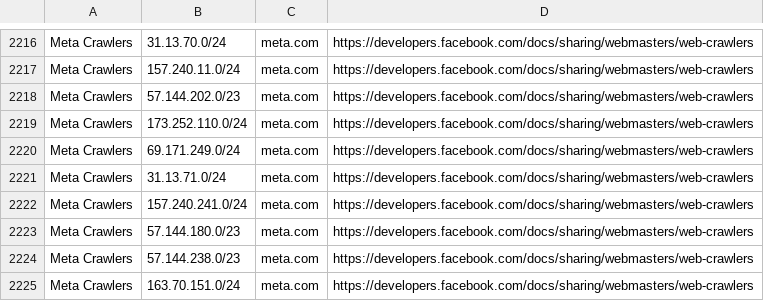
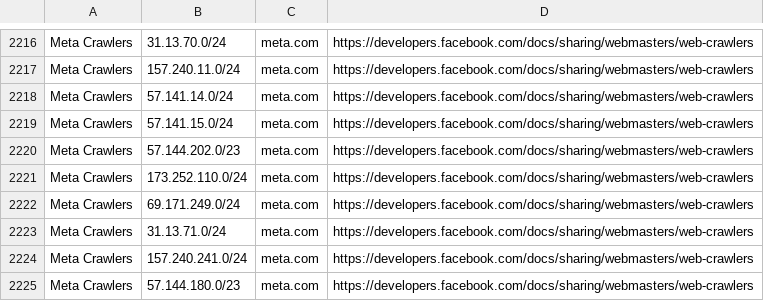
Before and after one commit to hexydec/ip-ranges, a CSV file: output/crawlers-ipv4.csv, drawn as a sheet; only a part is shown, gaps mark what is left out; the shorter side is filled out with more unchanged rows; the diff names each change by its address in the sheet, - before the commit and + after, or states it on an @@ line.

```diff
--- a/output/crawlers-ipv4.csv
+++ b/output/crawlers-ipv4.csv
+row 2218: Meta Crawlers | 57.141.14.0/24 | meta.com | https://developers.facebook.com/docs/sharing/webmasters/web-crawlers
+row 2219: Meta Crawlers | 57.141.15.0/24 | meta.com | https://developers.facebook.com/docs/sharing/webmasters/web-crawlers
```
Also changed, not shown: output/crawlers-ipv6.csv, output/crawlers.csv, 14 other files.
